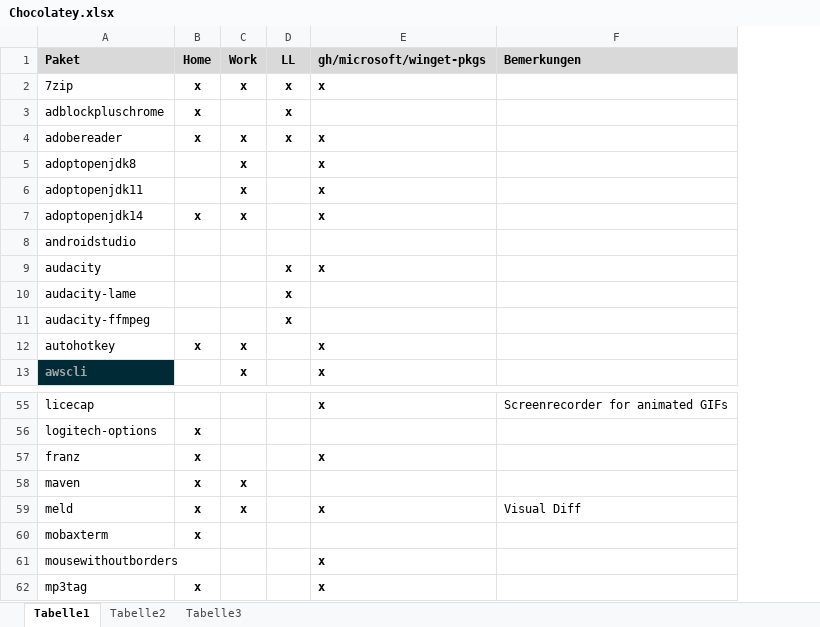
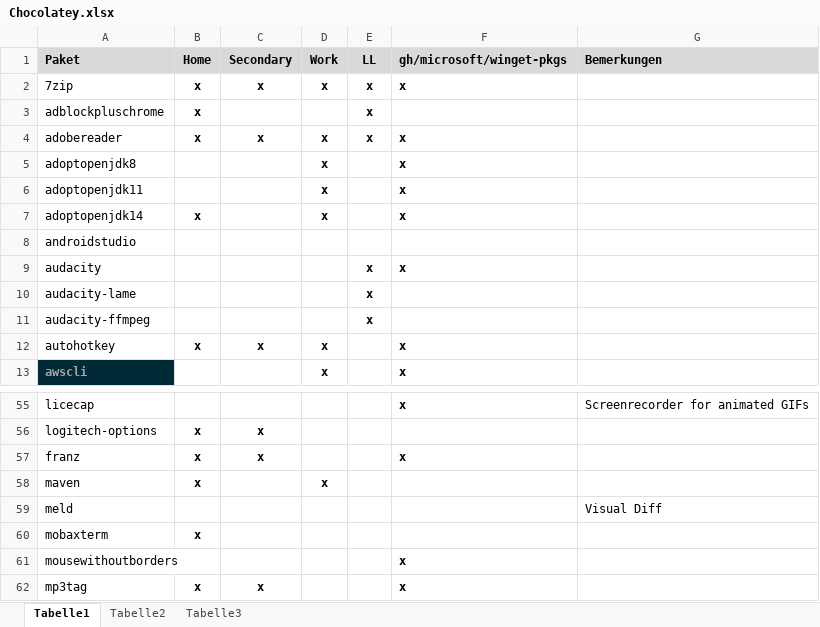
Before and after one commit to psicho2000/wiki, an Excel workbook: Settings/Chocolatey/Chocolatey.xlsx, sheet Tabelle1, drawn as a sheet; only a part is shown, gaps mark what is left out; values as stored, in another font and other column widths than the file's, no borders; addresses are those after the commit; the diff names each change by its address in the sheet, - before the commit and + after, or states it on an @@ line.

Commit message:
add choco list for seconday Computer

```diff
--- a/Settings/Chocolatey/Chocolatey.xlsx (sheet Tabelle1)
+++ b/Settings/Chocolatey/Chocolatey.xlsx (sheet Tabelle1)
+column C (Secondary), rows 2-12: x |  | x |  |  |  |  |  |  |  | x; rows 56-62: x | x |  |  |  |  | x
-B59 (Home): x
+B59 (Home): (empty)
-D59 (Work): x
+D59 (Work): (empty)
-F59 (gh/microsoft/winget-pkgs): x
+F59 (gh/microsoft/winget-pkgs): (empty)
```
